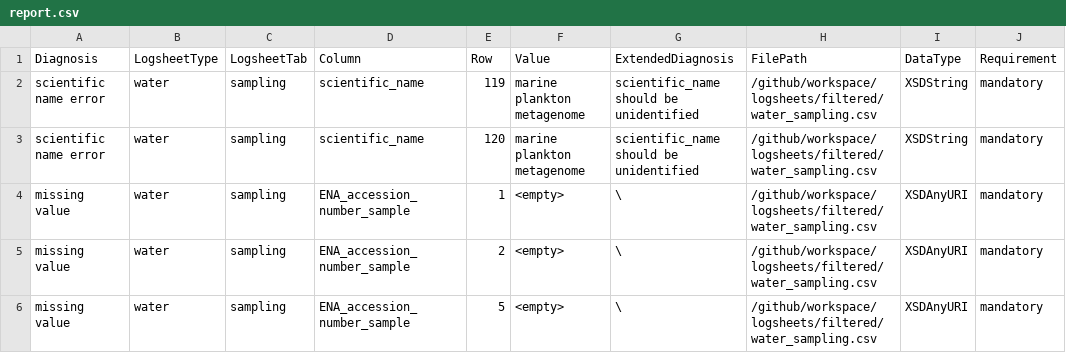
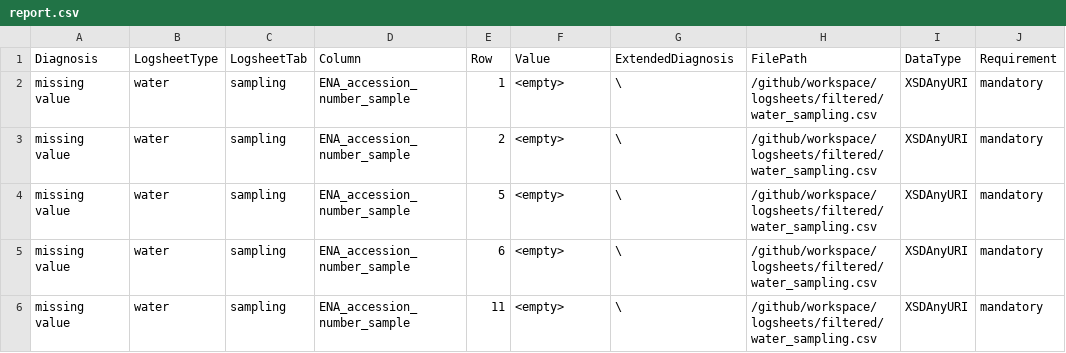
Before and after one commit to emo-bon/observatory-rformosa-crate, a CSV file: data-quality-control/report.csv, drawn as a sheet; only a part is shown; the shorter side is filled out with more unchanged rows.

```diff
--- a/data-quality-control/report.csv
+++ b/data-quality-control/report.csv
@@ -1,4 +1,2 @@
 Diagnosis,LogsheetType,LogsheetTab,Column,Row,Value,ExtendedDiagnosis,FilePath,DataType,Requirement
-scientific name error,water,sampling,scientific_name,119,marine plankton metagenome,scientific_name should be unidentified,/github/workspace/logsheets/filtered/water_sampling.csv,XSDString,mandatory
-scientific name error,water,sampling,scientific_name,120,marine plankton metagenome,scientific_name should be unidentified,/github/workspace/logsheets/filtered/water_sampling.csv,XSDString,mandatory
 missing value,water,sampling,ENA_accession_number_sample,1,<empty>,\,/github/workspace/logsheets/filtered/water_sampling.csv,XSDAnyURI,mandatory
```
Also changed, not shown: data-quality-control/dqc.csv, logsheets/filtered/sediment_measured.csv, 5 other files.
